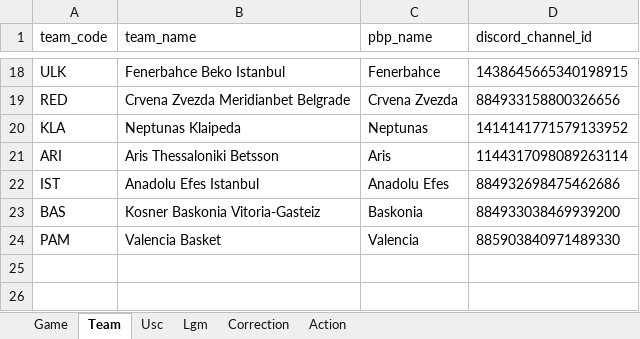
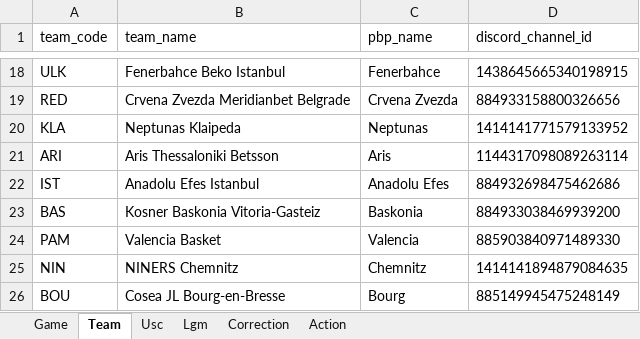
Before and after one commit to elvepo029/reports-automation, an Excel workbook: reports_automation_database.xlsx, sheet Team, drawn as a sheet; only a part is shown, gaps mark what is left out; values as stored, in another font and other column widths than the file's, no borders; table styles not drawn; the diff names each change by its address in the sheet, - before the commit and + after, or states it on an @@ line.

```diff
--- a/reports_automation_database.xlsx (sheet Team)
+++ b/reports_automation_database.xlsx (sheet Team)
+row 25: NIN | NINERS Chemnitz | Chemnitz | 1414141894879084635
+row 26: BOU | Cosea JL Bourg-en-Bresse | Bourg | 885149945475248149
```
Also changed, not shown: sheet Game, 1 other file.
